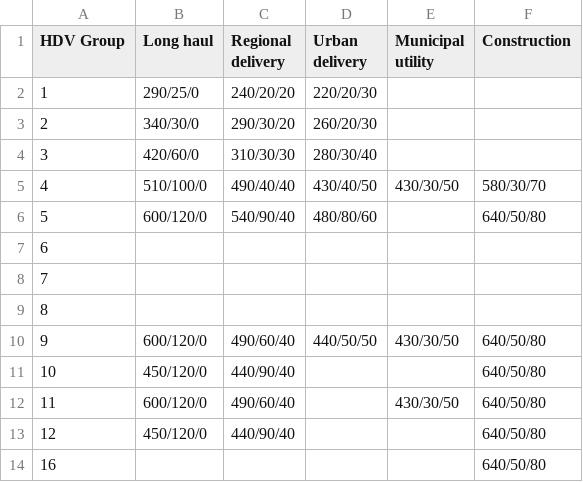
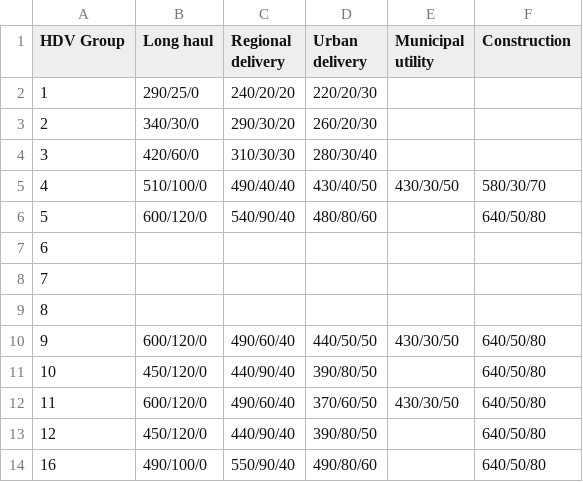
Before and after one commit to tanawadeatharva/BharatVECTO, a CSV file: VectoCore/VectoCore/Resources/Declaration/VAUX/SP-Table.csv, drawn as a sheet.

Commit message:
adding steering pump power demand for RD cycle groups 10-16 (needed for VTP simulations)

```diff
--- a/VectoCore/VectoCore/Resources/Declaration/VAUX/SP-Table.csv
+++ b/VectoCore/VectoCore/Resources/Declaration/VAUX/SP-Table.csv
@@ -10,5 +10,5 @@ HDV Group , Long haul , Regional delivery , Urban delivery , Municipal utility ,
 9         , 600/120/0 , 490/60/40         , 440/50/50      , 430/30/50         , 640/50/80
-10        , 450/120/0 , 440/90/40         ,                ,                   , 640/50/80
-11        , 600/120/0 , 490/60/40         ,                , 430/30/50         , 640/50/80
-12        , 450/120/0 , 440/90/40         ,                ,                   , 640/50/80
-16        ,           ,                   ,                ,                   , 640/50/80
+10        , 450/120/0 , 440/90/40         , 390/80/50      ,                   , 640/50/80
+11        , 600/120/0 , 490/60/40         , 370/60/50      , 430/30/50         , 640/50/80
+12        , 450/120/0 , 440/90/40         , 390/80/50      ,                   , 640/50/80
+16        , 490/100/0 , 550/90/40         , 490/80/60      ,                   , 640/50/80
```
